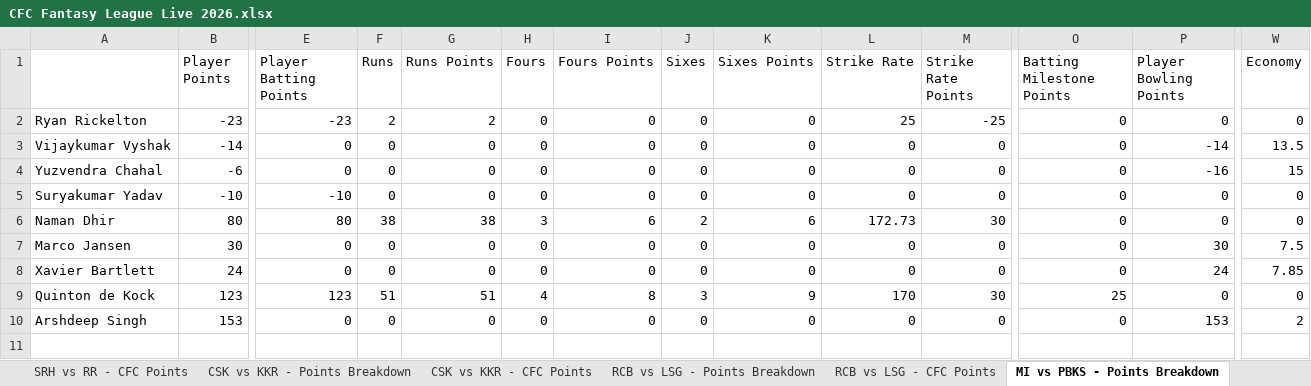
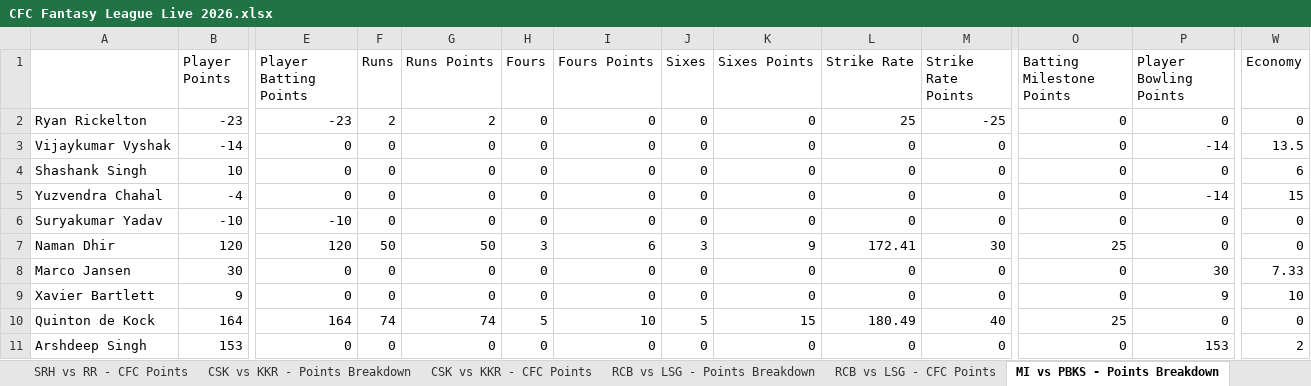
Before and after one commit to nisarg-m-shah/IPL-Fantasy-2026, an Excel workbook: CFC Fantasy League Live 2026.xlsx, sheet MI vs PBKS - Points Breakdown, drawn as a sheet; only a part is shown, gaps mark what is left out; values as stored, in another font and other column widths than the file's, no borders; addresses are those after the commit; rows hold the shown columns only; the diff covers the shown part only; the diff names each change by its address in the sheet, - before the commit and + after, or states it on an @@ line.

```diff
--- a/CFC Fantasy League Live 2026.xlsx (sheet MI vs PBKS - Points Breakdown)
+++ b/CFC Fantasy League Live 2026.xlsx (sheet MI vs PBKS - Points Breakdown)
+row 4: Shashank Singh | 10 | 0 | 0 | 0 | 0 | 0 | 0 | 0 | 0 | 0 | 0 | 0 | 6
-B5 (Player Points): -6
+B5 (Player Points): -4
-P5 (Player Bowling Points): -16
+P5 (Player Bowling Points): -14
-B7 (Player Points): 80
+B7 (Player Points): 120
-E7 (Player Batting Points): 80
+E7 (Player Batting Points): 120
-F7 (Runs): 38
+F7 (Runs): 50
-G7 (Runs Points): 38
+G7 (Runs Points): 50
-J7 (Sixes): 2
+J7 (Sixes): 3
-K7 (Sixes Points): 6
+K7 (Sixes Points): 9
-L7 (Strike Rate): 172.73
+L7 (Strike Rate): 172.41
-O7 (Batting Milestone Points): 0
+O7 (Batting Milestone Points): 25
-W8 (Economy): 7.5
+W8 (Economy): 7.33
-B9 (Player Points): 24
+B9 (Player Points): 9
-P9 (Player Bowling Points): 24
+P9 (Player Bowling Points): 9
-W9 (Economy): 7.85
+W9 (Economy): 10
-B10 (Player Points): 123
+B10 (Player Points): 164
-E10 (Player Batting Points): 123
+E10 (Player Batting Points): 164
-F10 (Runs): 51
+F10 (Runs): 74
-G10 (Runs Points): 51
+G10 (Runs Points): 74
-H10 (Fours): 4
+H10 (Fours): 5
-I10 (Fours Points): 8
+I10 (Fours Points): 10
-J10 (Sixes): 3
+J10 (Sixes): 5
-K10 (Sixes Points): 9
+K10 (Sixes Points): 15
-L10 (Strike Rate): 170
+L10 (Strike Rate): 180.49
-M10 (Strike Rate Points): 30
+M10 (Strike Rate Points): 40
```
Also changed, not shown: 3 edited cells elsewhere in this sheet, sheet Player Final Points, sheet MI vs PBKS - CFC Points, sheet Team Final Points.
